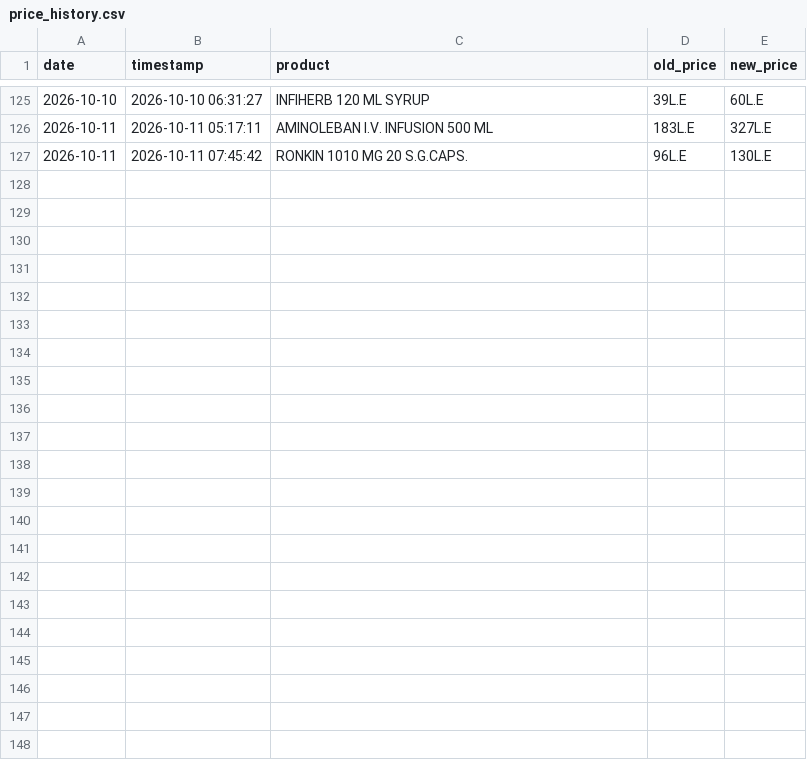
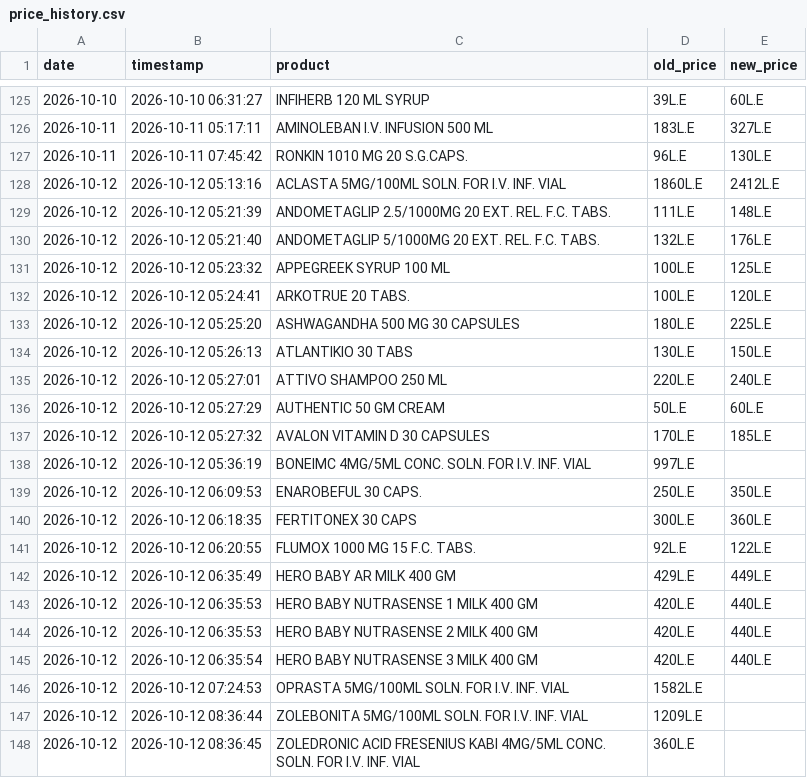
Before and after one commit to abdelmaksoud-ph/EgyptMeds, a CSV file: drug_eye_output/price_history.csv, drawn as a sheet; only a part is shown, gaps mark what is left out.

```diff
--- a/drug_eye_output/price_history.csv
+++ b/drug_eye_output/price_history.csv
@@ -127 +127,22 @@
 2026-10-11,2026-10-11 07:45:42,RONKIN 1010 MG 20 S.G.CAPS.,96L.E,130L.E
+2026-10-12,2026-10-12 05:13:16,ACLASTA 5MG/100ML SOLN. FOR I.V. INF. VIAL,1860L.E,2412L.E
+2026-10-12,2026-10-12 05:21:39,ANDOMETAGLIP 2.5/1000MG 20 EXT. REL. F.C. TABS.,111L.E,148L.E
+2026-10-12,2026-10-12 05:21:40,ANDOMETAGLIP 5/1000MG 20 EXT. REL. F.C. TABS.,132L.E,176L.E
+2026-10-12,2026-10-12 05:23:32,APPEGREEK SYRUP 100 ML,100L.E,125L.E
+2026-10-12,2026-10-12 05:24:41,ARKOTRUE 20 TABS.,100L.E,120L.E
+2026-10-12,2026-10-12 05:25:20,ASHWAGANDHA 500 MG 30 CAPSULES,180L.E,225L.E
+2026-10-12,2026-10-12 05:26:13,ATLANTIKIO 30 TABS,130L.E,150L.E
+2026-10-12,2026-10-12 05:27:01,ATTIVO SHAMPOO 250 ML,220L.E,240L.E
+2026-10-12,2026-10-12 05:27:29,AUTHENTIC 50 GM CREAM,50L.E,60L.E
+2026-10-12,2026-10-12 05:27:32,AVALON VITAMIN D 30 CAPSULES,170L.E,185L.E
+2026-10-12,2026-10-12 05:36:19,BONEIMC 4MG/5ML CONC. SOLN. FOR I.V. INF. VIAL,997L.E,
+2026-10-12,2026-10-12 06:09:53,ENAROBEFUL 30 CAPS.,250L.E,350L.E
+2026-10-12,2026-10-12 06:18:35,FERTITONEX 30 CAPS,300L.E,360L.E
+2026-10-12,2026-10-12 06:20:55,FLUMOX 1000 MG 15 F.C. TABS.,92L.E,122L.E
+2026-10-12,2026-10-12 06:35:49,HERO BABY AR MILK 400 GM,429L.E,449L.E
+2026-10-12,2026-10-12 06:35:53,HERO BABY NUTRASENSE 1 MILK 400 GM,420L.E,440L.E
+2026-10-12,2026-10-12 06:35:53,HERO BABY NUTRASENSE 2 MILK 400 GM,420L.E,440L.E
+2026-10-12,2026-10-12 06:35:54,HERO BABY NUTRASENSE 3 MILK 400 GM,420L.E,440L.E
+2026-10-12,2026-10-12 07:24:53,OPRASTA 5MG/100ML SOLN. FOR I.V. INF. VIAL,1582L.E,
+2026-10-12,2026-10-12 08:36:44,ZOLEBONITA 5MG/100ML SOLN. FOR I.V. INF. VIAL,1209L.E,
+2026-10-12,2026-10-12 08:36:45,ZOLEDRONIC ACID FRESENIUS KABI 4MG/5ML CONC. SOLN. FOR I.V. INF. VIAL,360L.E,
```
Also changed, not shown: drug_eye_output/new_products.csv, 4 other files.
